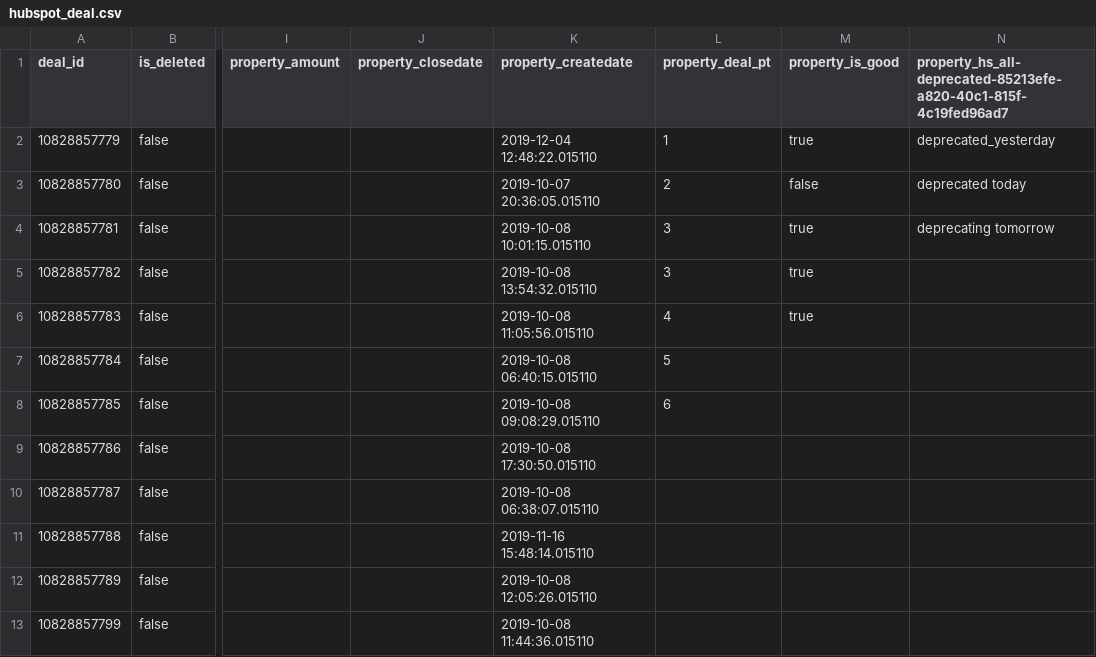
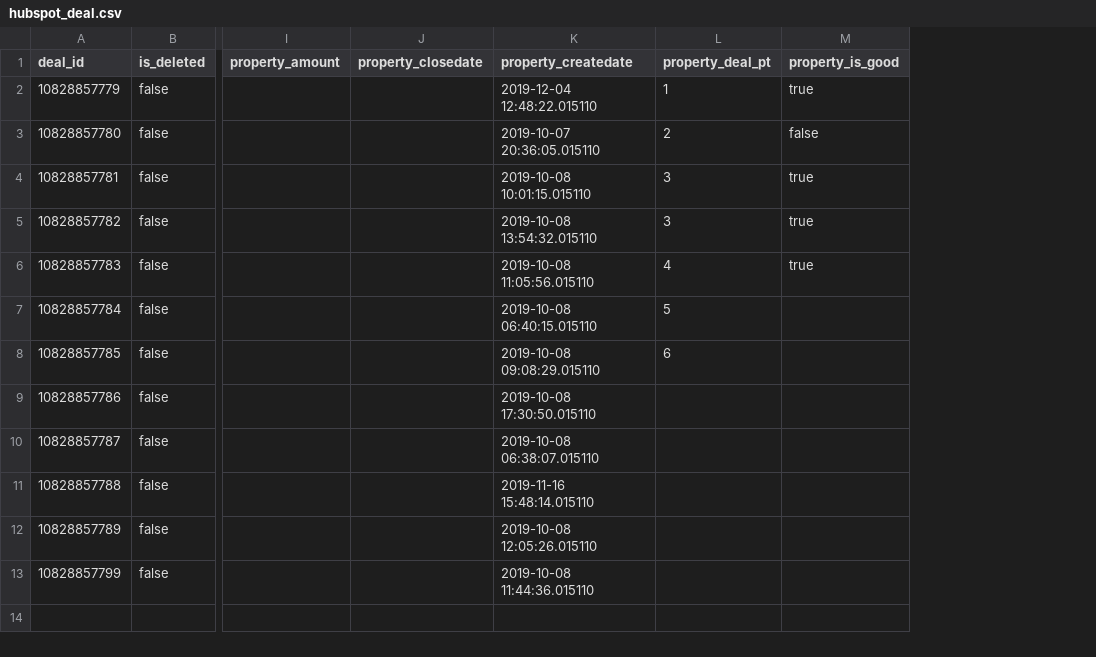
Before and after one commit to fivetran/dbt_unified_rag, a CSV file: integration_tests/seeds/hubspot_deal.csv, drawn as a sheet; only a part is shown, gaps mark what is left out; the diff names each change by its address in the sheet, - before the commit and + after, or states it on an @@ line.

Commit message:
hubspot addition and documenation updates

```diff
--- a/integration_tests/seeds/hubspot_deal.csv
+++ b/integration_tests/seeds/hubspot_deal.csv
-column N, rows 1-4: property_hs_all-deprecated-85213efe-a820-40c1-815f-4c19fed96ad7 | deprecated_yesterday | deprecated today | deprecating tomorrow
```
Also changed, not shown: 21 other files.
